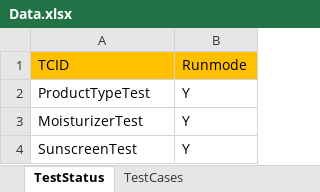
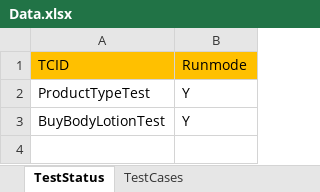
Before and after one commit to swapbamnote/WeatherShopper, an Excel workbook: Data.xlsx, sheet TestStatus, drawn as a sheet; values as stored, in another font and other column widths than the file's, no borders; the diff names each change by its address in the sheet, - before the commit and + after, or states it on an @@ line.

Commit message:
test name modification in input file

```diff
--- a/Data.xlsx (sheet TestStatus)
+++ b/Data.xlsx (sheet TestStatus)
-A3 (TCID): MoisturizerTest
+A3 (TCID): BuyBodyLotionTest
-row 4: SunscreenTest | Y
```
Also changed, not shown: sheet TestCases, 10 other files.
